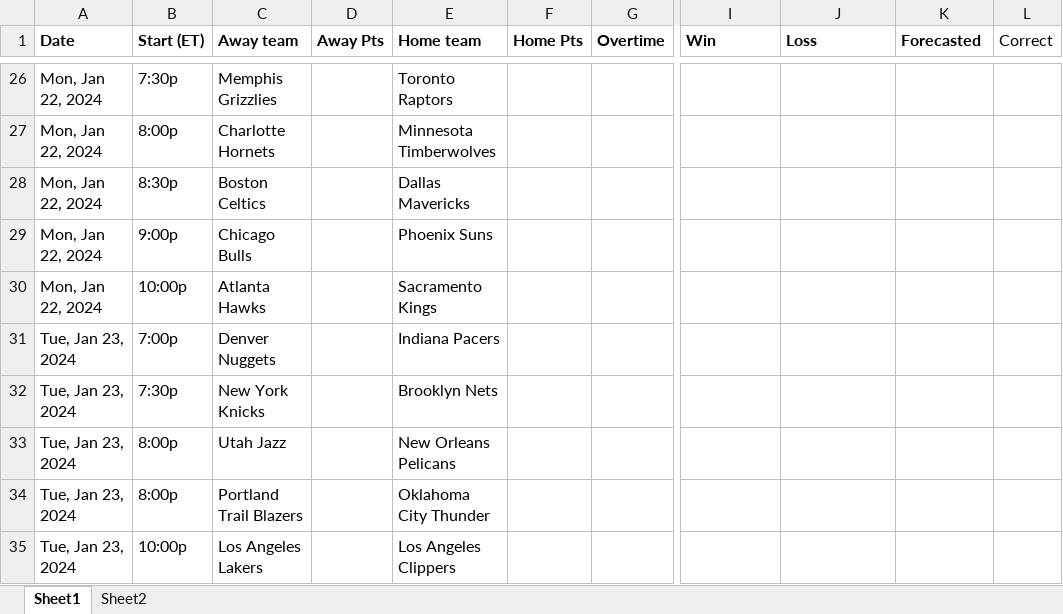
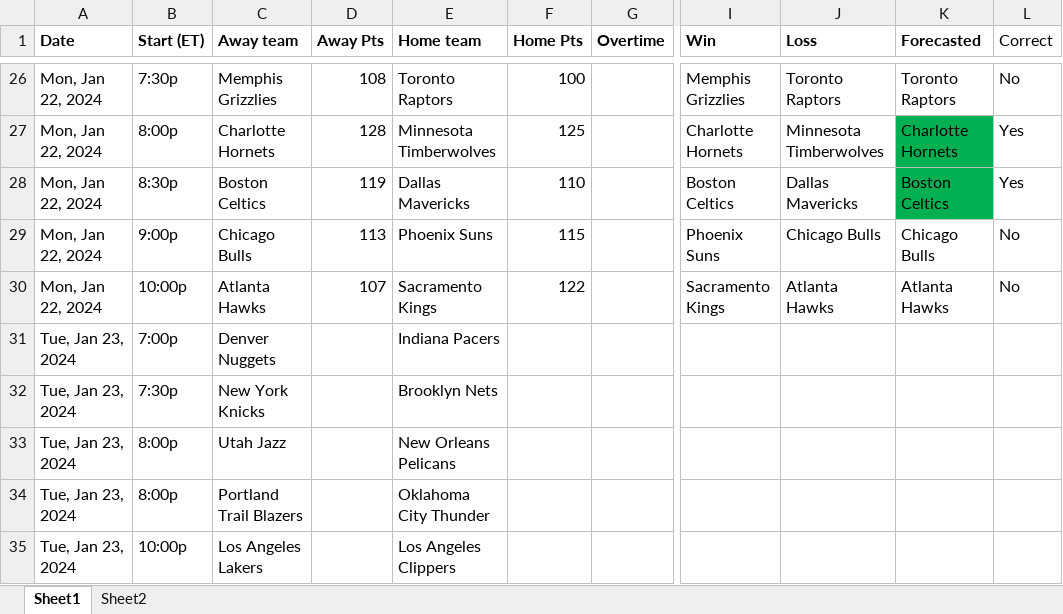
Before and after one commit to 91dhar/NBA-Projections, an Excel workbook: future.xlsx, sheet Sheet1, drawn as a sheet; only a part is shown, gaps mark what is left out; values as stored, in another font and other column widths than the file's, no borders; the diff covers the shown part only; the diff names each change by its address in the sheet, - before the commit and + after, or states it on an @@ line.

Commit message:
modified:   NBA2324.xlsx modified:   future.xlsx modified:   nba_forecast.ipynb

```diff
--- a/future.xlsx (sheet Sheet1)
+++ b/future.xlsx (sheet Sheet1)
-D26 (Away Pts): (empty)
+D26 (Away Pts): 108
-F26 (Home Pts): (empty)
+F26 (Home Pts): 100
-I26 (Win): (empty)
+I26 (Win): Memphis Grizzlies
-J26 (Loss): (empty)
+J26 (Loss): Toronto Raptors
-K26 (Forecasted): (empty)
+K26 (Forecasted): Toronto Raptors
-L26 (Correct): (empty)
+L26 (Correct): No
-D27 (Away Pts): (empty)
+D27 (Away Pts): 128
-F27 (Home Pts): (empty)
+F27 (Home Pts): 125
-I27 (Win): (empty)
+I27 (Win): Charlotte Hornets
-J27 (Loss): (empty)
+J27 (Loss): Minnesota Timberwolves
-K27 (Forecasted): (empty)
+K27 (Forecasted): Charlotte Hornets
-K27:K28 fill: none
+K27:K28 fill: #00B050
-L27:L28 (Correct): (empty)
+L27:L28 (Correct): Yes
-D28 (Away Pts): (empty)
+D28 (Away Pts): 119
-F28 (Home Pts): (empty)
+F28 (Home Pts): 110
-I28 (Win): (empty)
+I28 (Win): Boston Celtics
-J28 (Loss): (empty)
+J28 (Loss): Dallas Mavericks
-K28 (Forecasted): (empty)
+K28 (Forecasted): Boston Celtics
-D29 (Away Pts): (empty)
+D29 (Away Pts): 113
-F29 (Home Pts): (empty)
+F29 (Home Pts): 115
-I29 (Win): (empty)
+I29 (Win): Phoenix Suns
-J29 (Loss): (empty)
+J29 (Loss): Chicago Bulls
-K29 (Forecasted): (empty)
+K29 (Forecasted): Chicago Bulls
-L29:L30 (Correct): (empty)
+L29:L30 (Correct): No
-D30 (Away Pts): (empty)
+D30 (Away Pts): 107
-F30 (Home Pts): (empty)
+F30 (Home Pts): 122
-I30 (Win): (empty)
+I30 (Win): Sacramento Kings
-J30 (Loss): (empty)
+J30 (Loss): Atlanta Hawks
-K30 (Forecasted): (empty)
+K30 (Forecasted): Atlanta Hawks
```
Also changed, not shown: 31 edited cells and cell formats elsewhere in this sheet, NBA2324.xlsx, 1 other file.
